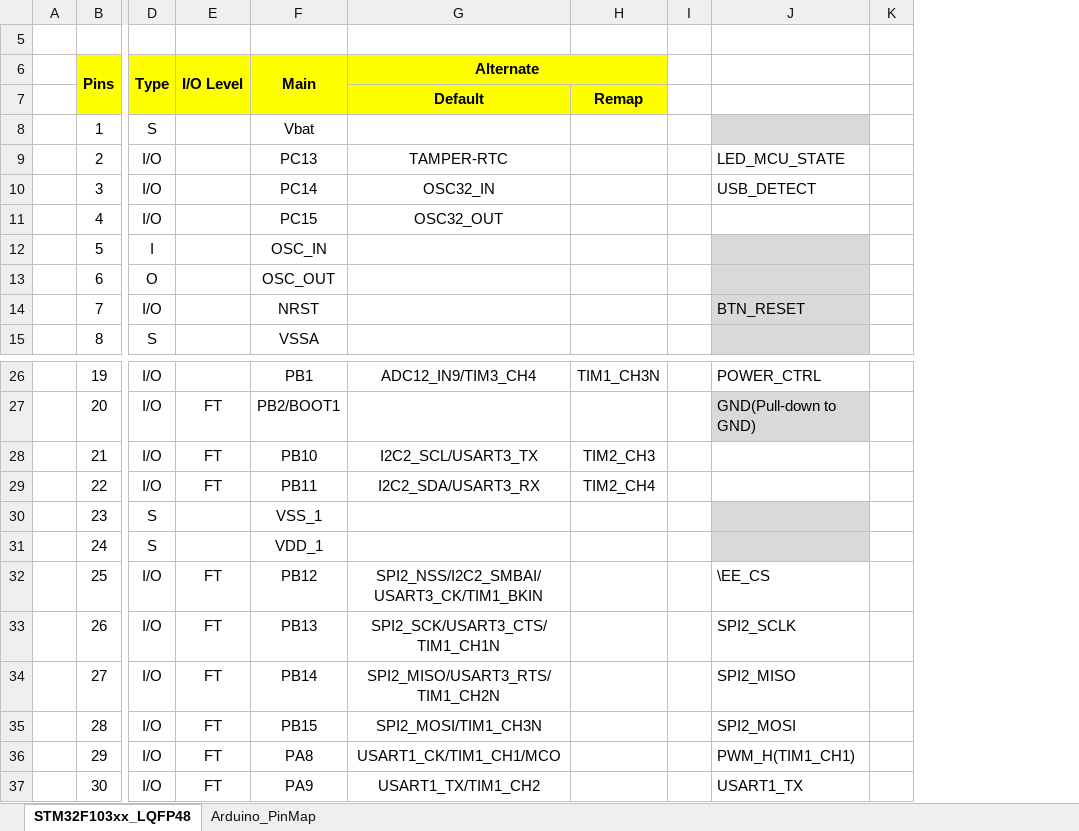
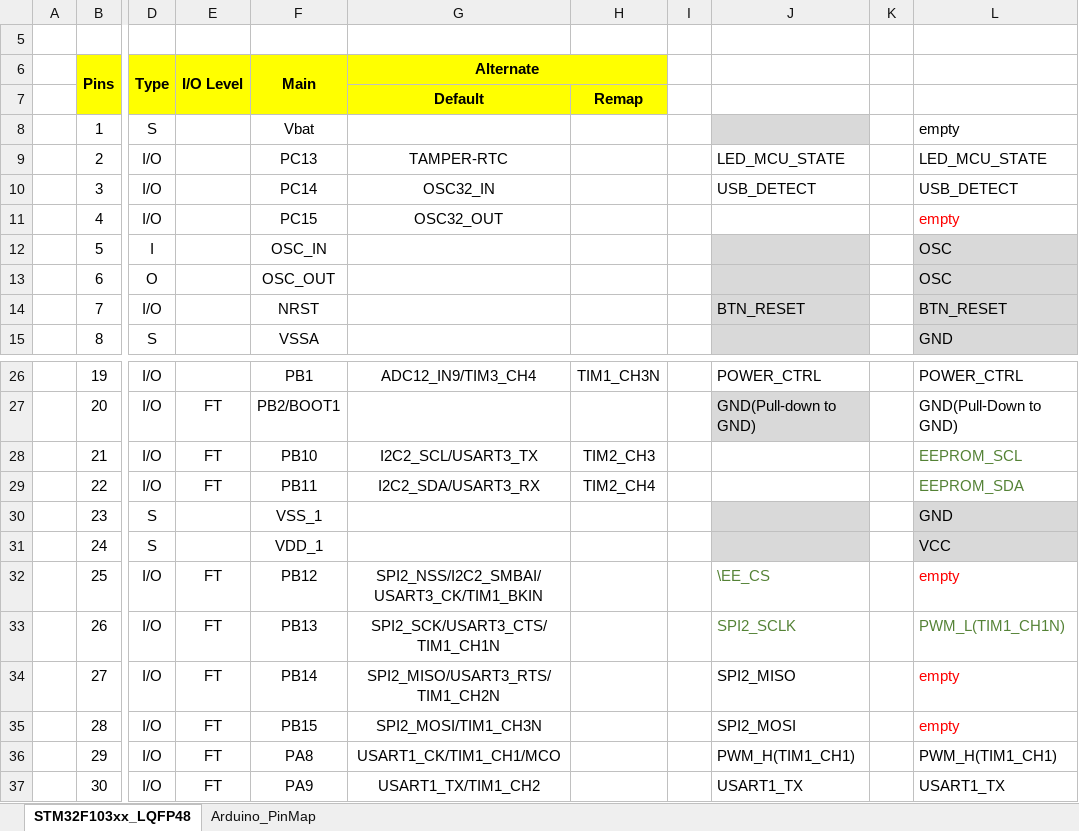
Before and after one commit to akkdong/Vario-STM32, an Excel workbook: doc/STM32F103xx-LQFP48 pin-out.xlsx, sheet STM32F103xx_LQFP48, drawn as a sheet; only a part is shown, gaps mark what is left out; values as stored, in another font and other column widths than the file's, no borders; the diff names each change by its address in the sheet, - before the commit and + after, or states it on an @@ line.

Commit message:
calculate vertical velocity suppport ms5611 on stm32 some reference circuit & datasheet change pin map : eeprom -> i2c2, spi2 -> spi1, ...

```diff
--- a/doc/STM32F103xx-LQFP48 pin-out.xlsx (sheet STM32F103xx_LQFP48)
+++ b/doc/STM32F103xx-LQFP48 pin-out.xlsx (sheet STM32F103xx_LQFP48)
+column L, rows 8-15: empty | LED_MCU_STATE | USB_DETECT | empty | OSC | OSC | BTN_RESET | GND; rows 26-37: POWER_CTRL | GND(Pull-Down to GND) | EEPROM_SCL | EEPROM_SDA | GND | VCC | empty | PWM_L(TIM1_CH1N) | empty | empty | PWM_H(TIM1_CH1) | USART1_TX
-J32:J33 text colour: black
+J32:J33 text colour: #548235
```
Also changed, not shown: 15 other files.
